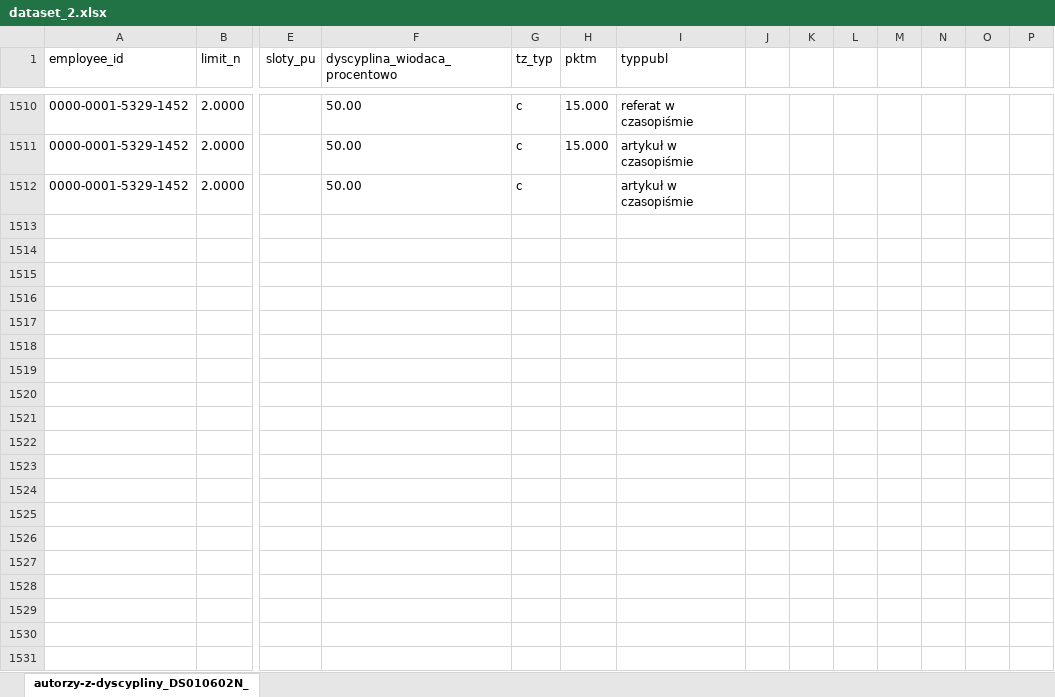
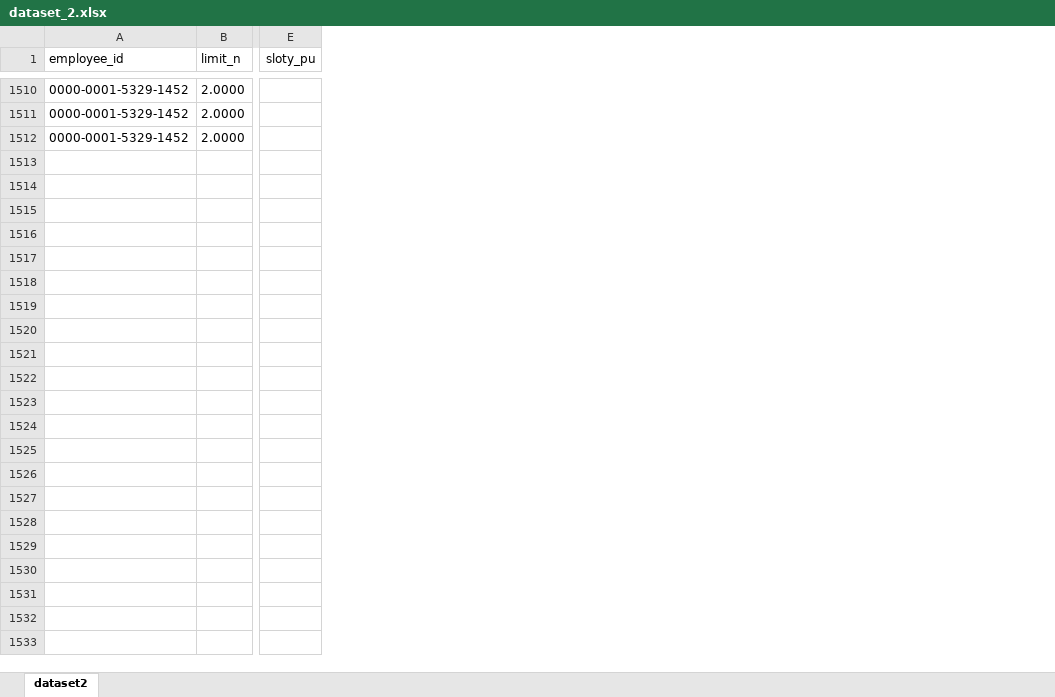
Before and after one commit to Kaadzik/Optimization_of_scientific_activity, an Excel workbook: Datasets/dataset_2.xlsx, sheet dataset2, drawn as a sheet; only a part is shown, gaps mark what is left out; values as stored, in another font and other column widths than the file's, no borders; rows hold the shown columns only; the diff covers the shown part only; the diff names each change by its address in the sheet, - before the commit and + after, or states it on an @@ line.

```diff
--- a/Datasets/dataset_2.xlsx (sheet dataset2)
+++ b/Datasets/dataset_2.xlsx (sheet dataset2)
-sheet tab: autorzy-z-dyscypliny_DS010602N_
+sheet tab: dataset2
-column F (dyscyplina_wiodaca_procentowo), rows 1510-1512: all 50.00
-column G (tz_typ), rows 1510-1512: all c
-column H (pktm), rows 1510-1511: 15.000 | 15.000
-column I (typpubl), rows 1510-1512: referat w czasopiśmie | artykuł w czasopiśmie | artykuł w czasopiśmie
-column J, empty
-column K, empty
-column L, empty
-column M, empty
-column N, empty
-column O, empty
-column P, empty
-row 1513: (empty)
-row 1514: (empty)
-row 1515: (empty)
-row 1516: (empty)
-row 1517: (empty)
-row 1518: (empty)
-row 1519: (empty)
-row 1520: (empty)
-row 1521: (empty)
-row 1522: (empty)
-row 1523: (empty)
-row 1524: (empty)
-row 1525: (empty)
-row 1526: (empty)
-row 1527: (empty)
-row 1528: (empty)
-row 1529: (empty)
-row 1530: (empty)
-row 1531: (empty)
```
Also changed, not shown: 1497 removed rows elsewhere in this sheet, Datasets/dataset_1.xlsx, 4 other files.
